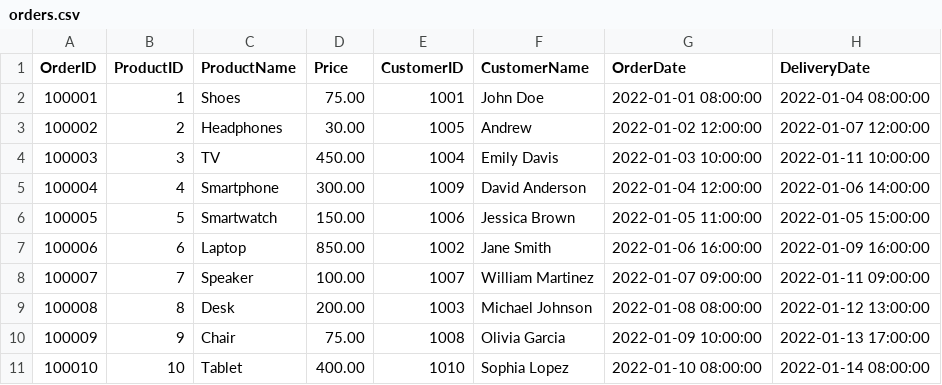
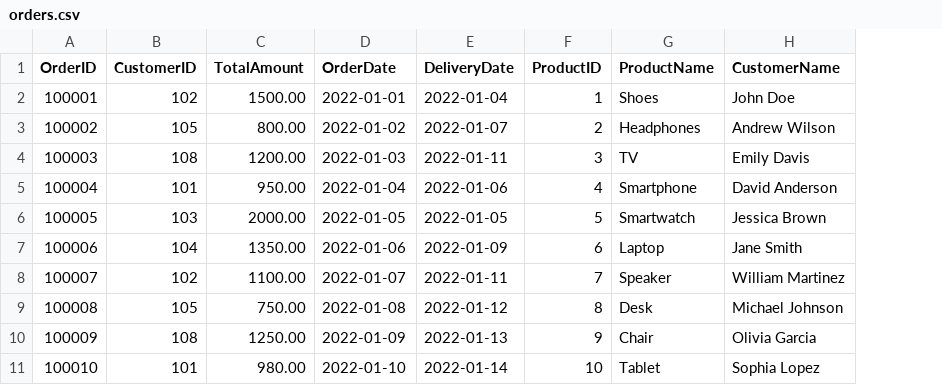
Before and after one commit to aarpitdubey/data_analyst, a CSV file: 2_SQL/0_Assignment/tables/orders.csv, drawn as a sheet; only a part is shown; removed rows and columns are numbered as before the commit, all else as after; the diff covers the shown part only; the diff names each change by its address in the sheet, - before the commit and + after, or states it on an @@ line.

Commit message:
Solving SQL Assignment 3

```diff
--- a/2_SQL/0_Assignment/tables/orders.csv
+++ b/2_SQL/0_Assignment/tables/orders.csv
+column B (CustomerID), rows 2-11: 102 | 105 | 108 | 101 | 103 | 104 | 102 | 105 | 108 | 101
+column C (TotalAmount), rows 2-11: 1500.00 | 800.00 | 1200.00 | 950.00 | 2000.00 | 1350.00 | 1100.00 | 750.00 | 1250.00 | 980.00
+column D (OrderDate), rows 2-11: 2022-01-01 | 2022-01-02 | 2022-01-03 | 2022-01-04 | 2022-01-05 | 2022-01-06 | 2022-01-07 | 2022-01-08 | 2022-01-09 | 2022-01-10
+column E (DeliveryDate), rows 2-11: 2022-01-04 | 2022-01-07 | 2022-01-11 | 2022-01-06 | 2022-01-05 | 2022-01-09 | 2022-01-11 | 2022-01-12 | 2022-01-13 | 2022-01-14
-column D (Price), rows 2-11: 75.00 | 30.00 | 450.00 | 300.00 | 150.00 | 850.00 | 100.00 | 200.00 | 75.00 | 400.00
-column E (CustomerID), rows 2-11: 1001 | 1005 | 1004 | 1009 | 1006 | 1002 | 1007 | 1003 | 1008 | 1010
-column G (OrderDate), rows 2-11: 2022-01-01 08:00:00 | 2022-01-02 12:00:00 | 2022-01-03 10:00:00 | 2022-01-04 12:00:00 | 2022-01-05 11:00:00 | 2022-01-06 16:00:00 | 2022-01-07 09:00:00 | 2022-01-08 08:00:00 | 2022-01-09 10:00:00 | 2022-01-10 08:00:00
-column H (DeliveryDate), rows 2-11: 2022-01-04 08:00:00 | 2022-01-07 12:00:00 | 2022-01-11 10:00:00 | 2022-01-06 14:00:00 | 2022-01-05 15:00:00 | 2022-01-09 16:00:00 | 2022-01-11 09:00:00 | 2022-01-12 13:00:00 | 2022-01-13 17:00:00 | 2022-01-14 08:00:00
-H3 (CustomerName): Andrew
+H3 (CustomerName): Andrew Wilson
```
Also changed, not shown: 11 added rows and 7 edited cells elsewhere in this file, 12 other files.
